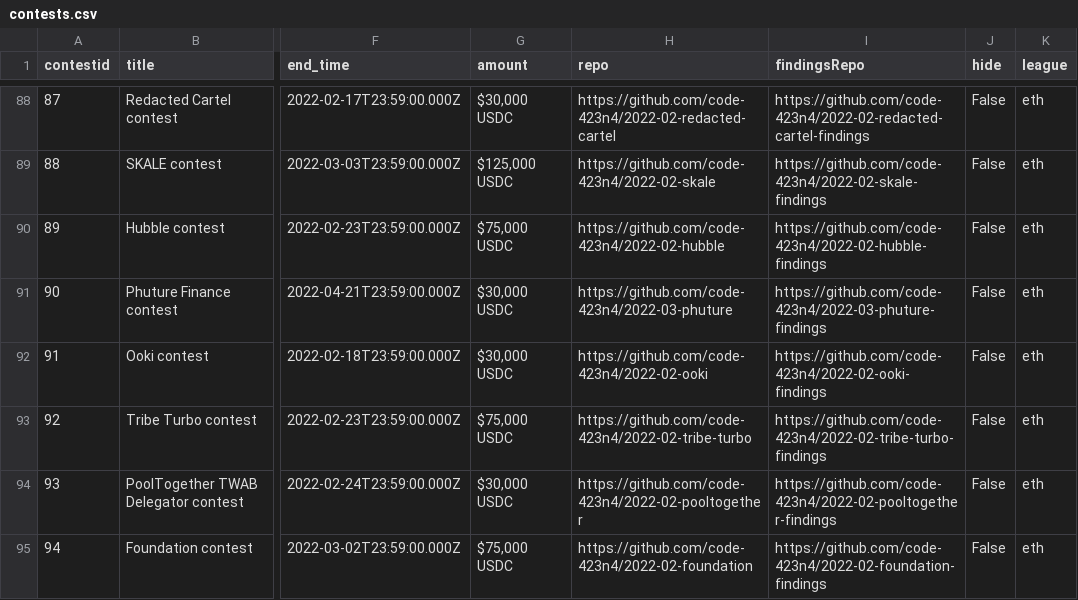
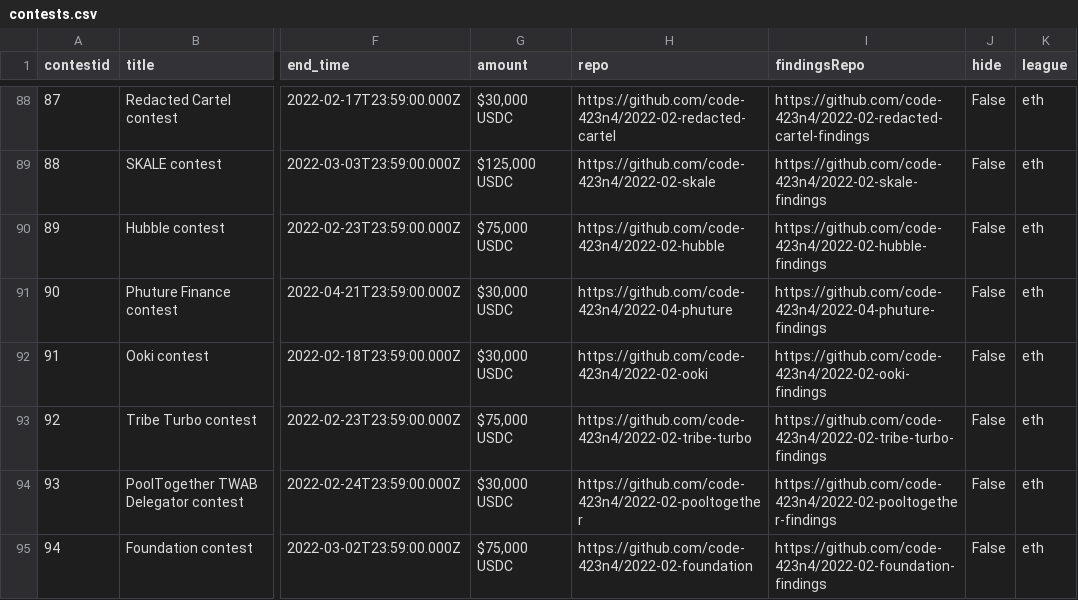
Before and after one commit to code-423n4/code423n4.com, a CSV file: _data/contests/contests.csv, drawn as a sheet; only a part is shown, gaps mark what is left out; the diff names each change by its address in the sheet, - before the commit and + after, or states it on an @@ line.

Commit message:
Update repo URLs for Phuture

```diff
--- a/_data/contests/contests.csv
+++ b/_data/contests/contests.csv
-H91 (repo): https://github.com/code-423n4/2022-03-phuture
+H91 (repo): https://github.com/code-423n4/2022-04-phuture
-I91 (findingsRepo): https://github.com/code-423n4/2022-03-phuture-findings
+I91 (findingsRepo): https://github.com/code-423n4/2022-04-phuture-findings
```
